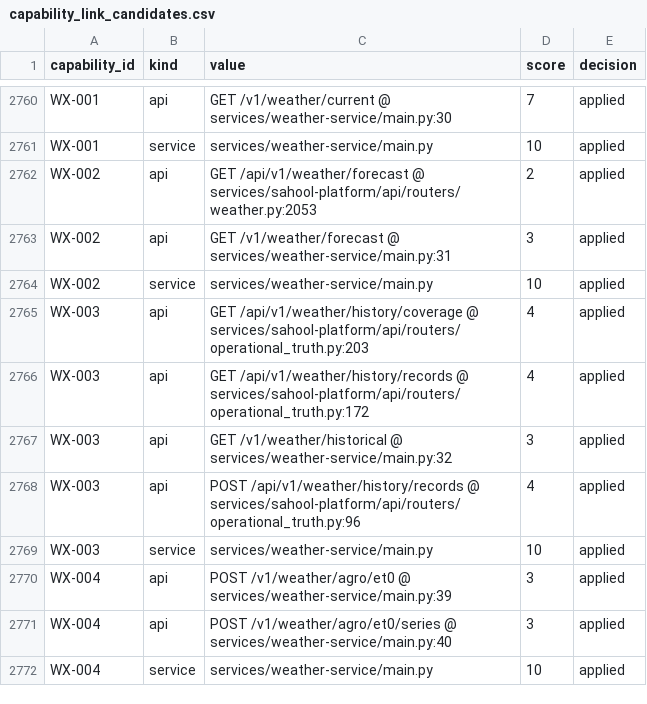
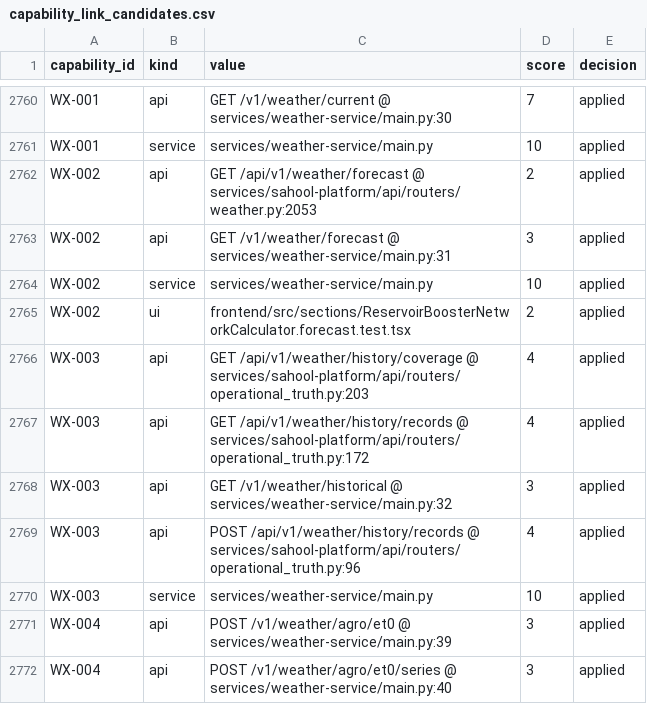
Before and after one commit to kafaat/ai_platform_complete_v2.0.0_enhanced, a CSV file: capabilities/generated/capability_link_candidates.csv, drawn as a sheet; only a part is shown, gaps mark what is left out; the shorter side is filled out with more unchanged rows.

```diff
--- a/capabilities/generated/capability_link_candidates.csv
+++ b/capabilities/generated/capability_link_candidates.csv
@@ -2764,2 +2764,3 @@ WX-002,api,GET /v1/weather/forecast @ services/weather-service/main.py:31,3,appl
 WX-002,service,services/weather-service/main.py,10,applied
+WX-002,ui,frontend/src/sections/ReservoirBoosterNetworkCalculator.forecast.test.tsx,2,applied
 WX-003,api,GET /api/v1/weather/history/coverage @ services/sahool-platform/api/routers/operational_truth.py:203,4,applied
```
Also changed, not shown: decision-lineage/generated/decision_lineage_nodes.csv, docs/capability-registry/generated/mapping/capability_mapping.csv, 28 other files.
